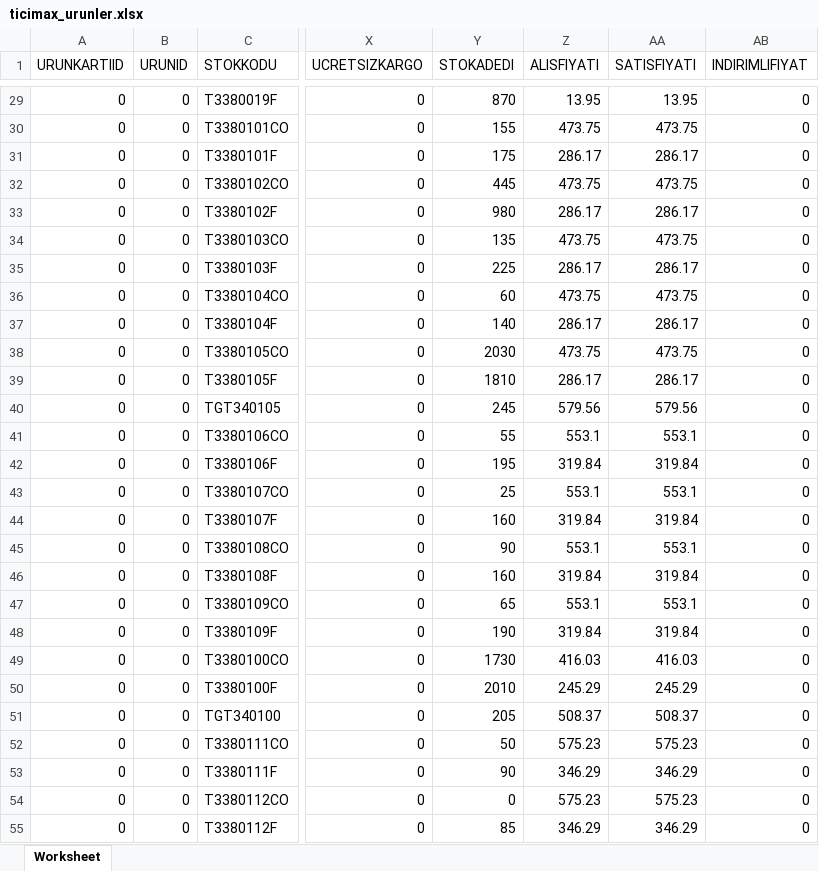
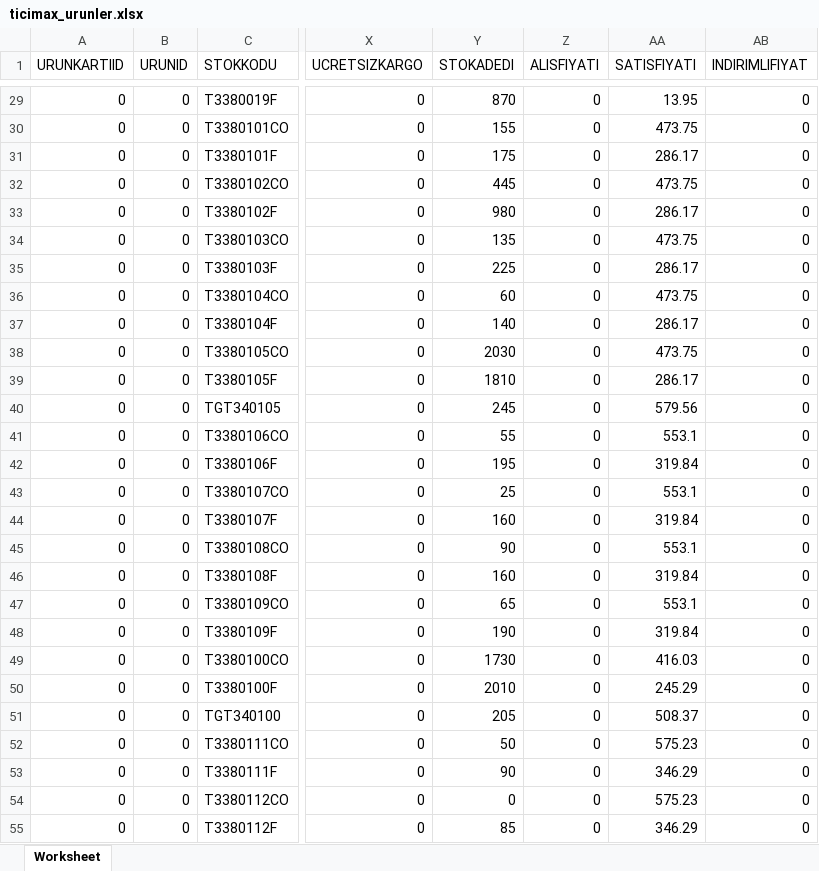
Before and after one commit to dumanonur42-rgb/ticimax-stok, an Excel workbook: output/ticimax_urunler.xlsx, sheet Worksheet, drawn as a sheet; only a part is shown, gaps mark what is left out; values as stored, in another font and other column widths than the file's, no borders; the diff covers the shown part only; the diff names each change by its address in the sheet, - before the commit and + after, or states it on an @@ line.

```diff
--- a/output/ticimax_urunler.xlsx (sheet Worksheet)
+++ b/output/ticimax_urunler.xlsx (sheet Worksheet)
-Z29 (ALISFIYATI): 13.95
+Z29 (ALISFIYATI): 0
-Z30 (ALISFIYATI): 473.75
+Z30 (ALISFIYATI): 0
-Z31 (ALISFIYATI): 286.17
+Z31 (ALISFIYATI): 0
-Z32 (ALISFIYATI): 473.75
+Z32 (ALISFIYATI): 0
-Z33 (ALISFIYATI): 286.17
+Z33 (ALISFIYATI): 0
-Z34 (ALISFIYATI): 473.75
+Z34 (ALISFIYATI): 0
-Z35 (ALISFIYATI): 286.17
+Z35 (ALISFIYATI): 0
-Z36 (ALISFIYATI): 473.75
+Z36 (ALISFIYATI): 0
-Z37 (ALISFIYATI): 286.17
+Z37 (ALISFIYATI): 0
-Z38 (ALISFIYATI): 473.75
+Z38 (ALISFIYATI): 0
-Z39 (ALISFIYATI): 286.17
+Z39 (ALISFIYATI): 0
-Z40 (ALISFIYATI): 579.56
+Z40 (ALISFIYATI): 0
-Z41 (ALISFIYATI): 553.1
+Z41 (ALISFIYATI): 0
-Z42 (ALISFIYATI): 319.84
+Z42 (ALISFIYATI): 0
-Z43 (ALISFIYATI): 553.1
+Z43 (ALISFIYATI): 0
-Z44 (ALISFIYATI): 319.84
+Z44 (ALISFIYATI): 0
-Z45 (ALISFIYATI): 553.1
+Z45 (ALISFIYATI): 0
-Z46 (ALISFIYATI): 319.84
+Z46 (ALISFIYATI): 0
-Z47 (ALISFIYATI): 553.1
+Z47 (ALISFIYATI): 0
-Z48 (ALISFIYATI): 319.84
+Z48 (ALISFIYATI): 0
-Z49 (ALISFIYATI): 416.03
+Z49 (ALISFIYATI): 0
-Z50 (ALISFIYATI): 245.29
+Z50 (ALISFIYATI): 0
-Z51 (ALISFIYATI): 508.37
+Z51 (ALISFIYATI): 0
-Z52 (ALISFIYATI): 575.23
+Z52 (ALISFIYATI): 0
-Z53 (ALISFIYATI): 346.29
+Z53 (ALISFIYATI): 0
-Z54 (ALISFIYATI): 575.23
+Z54 (ALISFIYATI): 0
-Z55 (ALISFIYATI): 346.29
+Z55 (ALISFIYATI): 0
```
Also changed, not shown: 683 edited cells elsewhere in this sheet, 3 other files.
